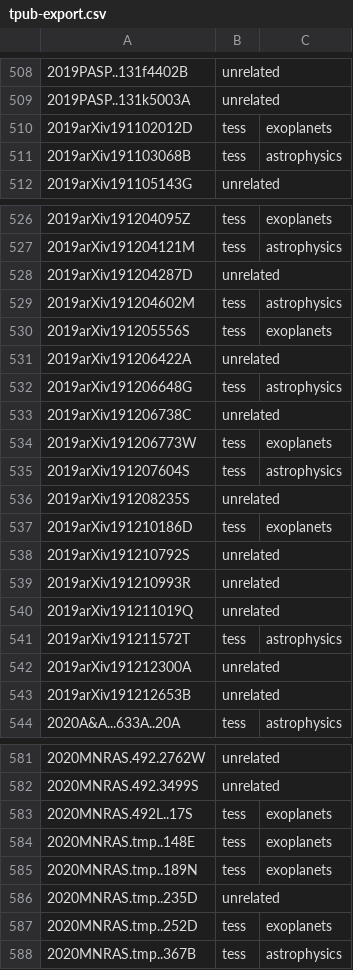
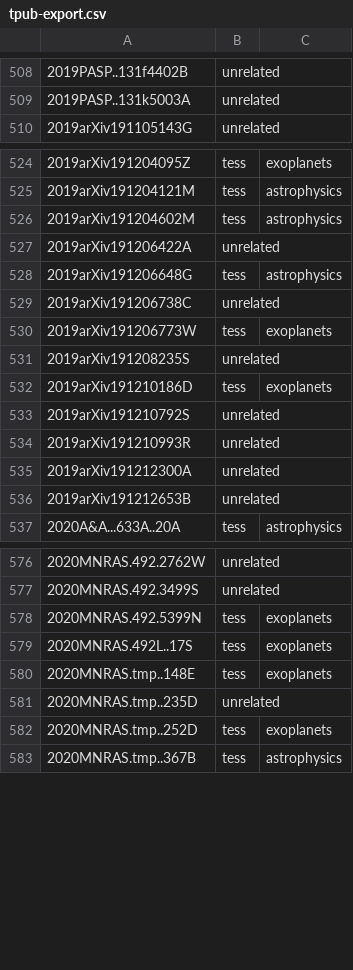
Before and after one commit to tessgi/tpub, a CSV file: data/tpub-export.csv, drawn as a sheet; only a part is shown, gaps mark what is left out; the diff covers the shown part only.

```diff
--- a/data/tpub-export.csv
+++ b/data/tpub-export.csv
@@ -509,4 +509,2 @@
 2019PASP..131k5003A,unrelated,
-2019arXiv191102012D,tess,exoplanets
-2019arXiv191103068B,tess,astrophysics
 2019arXiv191105143G,unrelated,
@@ -527,5 +525,3 @@
 2019arXiv191204121M,tess,astrophysics
-2019arXiv191204287D,unrelated,
 2019arXiv191204602M,tess,astrophysics
-2019arXiv191205556S,tess,exoplanets
 2019arXiv191206422A,unrelated,
@@ -534,3 +530,2 @@
 2019arXiv191206773W,tess,exoplanets
-2019arXiv191207604S,tess,astrophysics
 2019arXiv191208235S,unrelated,
@@ -539,4 +534,2 @@
 2019arXiv191210993R,unrelated,
-2019arXiv191211019Q,unrelated,
-2019arXiv191211572T,tess,astrophysics
 2019arXiv191212300A,unrelated,
@@ -582,5 +577,5 @@
 2020MNRAS.492.3499S,unrelated,
+2020MNRAS.492.5399N,tess,exoplanets
 2020MNRAS.492L..17S,tess,exoplanets
 2020MNRAS.tmp..148E,tess,exoplanets
-2020MNRAS.tmp..189N,tess,exoplanets
 2020MNRAS.tmp..235D,unrelated,
```
Also changed, not shown: 3 added rows and 2 removed rows elsewhere in this file, 1 other file.
